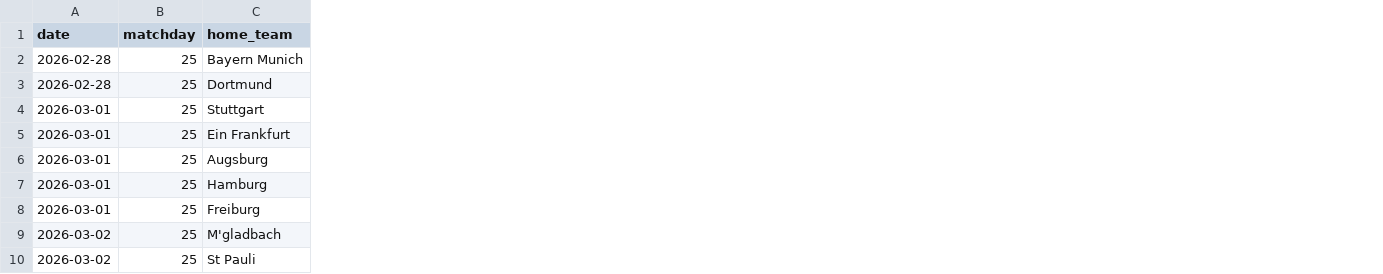
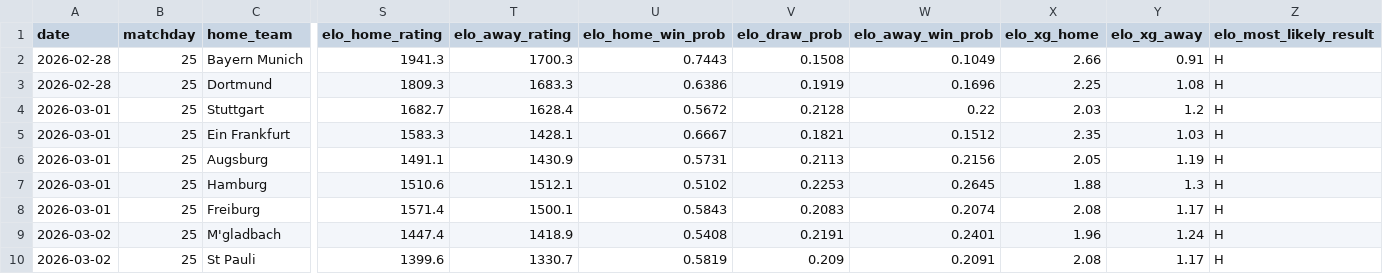
Before and after one commit to robinkulle1711/bundesliga-spi, a CSV file: data/predictions/upcoming_predictions.csv, drawn as a sheet; only a part is shown, gaps mark what is left out; the diff names each change by its address in the sheet, - before the commit and + after, or states it on an @@ line.

Commit message:
Add Elo model alongside AD model with sidebar toggle
- calculate_ratings.py: runs both models, adds elo_* columns to CSVs
- predict_matches.py: generates predictions from both models
- dashboard.py: sidebar radio switches all 4 tabs between AD and Elo
- Brier: AD 0.600 vs Elo 0.608 (both shown in sidebar)

```diff
--- a/data/predictions/upcoming_predictions.csv
+++ b/data/predictions/upcoming_predictions.csv
+column S (elo_home_rating), rows 2-10: 1941.3 | 1809.3 | 1682.7 | 1583.3 | 1491.1 | 1510.6 | 1571.4 | 1447.4 | 1399.6
+column T (elo_away_rating), rows 2-10: 1700.3 | 1683.3 | 1628.4 | 1428.1 | 1430.9 | 1512.1 | 1500.1 | 1418.9 | 1330.7
+column U (elo_home_win_prob), rows 2-10: 0.7443 | 0.6386 | 0.5672 | 0.6667 | 0.5731 | 0.5102 | 0.5843 | 0.5408 | 0.5819
+column V (elo_draw_prob), rows 2-10: 0.1508 | 0.1919 | 0.2128 | 0.1821 | 0.2113 | 0.2253 | 0.2083 | 0.2191 | 0.209
+column W (elo_away_win_prob), rows 2-10: 0.1049 | 0.1696 | 0.22 | 0.1512 | 0.2156 | 0.2645 | 0.2074 | 0.2401 | 0.2091
+column X (elo_xg_home), rows 2-10: 2.66 | 2.25 | 2.03 | 2.35 | 2.05 | 1.88 | 2.08 | 1.96 | 2.08
+column Y (elo_xg_away), rows 2-10: 0.91 | 1.08 | 1.2 | 1.03 | 1.19 | 1.3 | 1.17 | 1.24 | 1.17
+column Z (elo_most_likely_result), rows 2-10: all H
```
Also changed, not shown: data/processed/current_ratings.csv, 4 other files.
